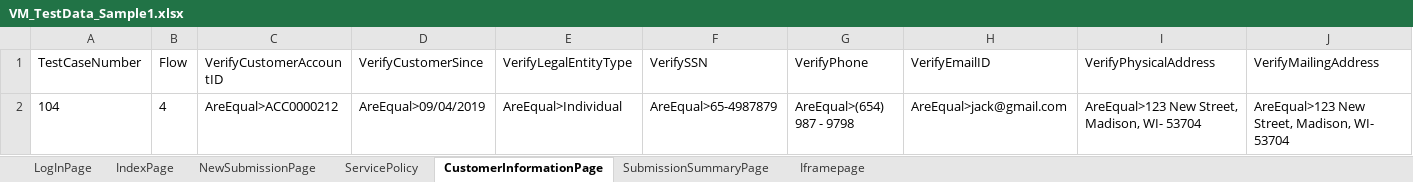
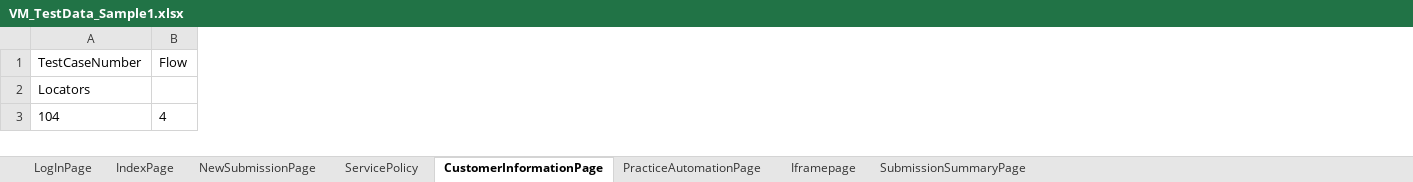
Before and after one commit to lucky0930/KLICCodelessFramework, an Excel workbook: resources/test_data/VM_TestData_Sample1.xlsx, sheet CustomerInformationPage, drawn as a sheet; only a part is shown; values as stored, in another font and other column widths than the file's, no borders; removed rows and columns are numbered as before the commit, all else as after; rows hold the shown columns only; the diff names each change by its address in the sheet, - before the commit and + after, or states it on an @@ line.

```diff
--- a/resources/test_data/VM_TestData_Sample1.xlsx (sheet CustomerInformationPage)
+++ b/resources/test_data/VM_TestData_Sample1.xlsx (sheet CustomerInformationPage)
+sheet tab: PracticeAutomationPage
@@ sheet tab order changed: LogInPage | IndexPage | NewSubmissionPage | ServicePolicy | CustomerInformationPage | PracticeAutomationPage | Iframepage | SubmissionSummaryPage @@
-column C (VerifyCustomerAccountID), row 2: AreEqual>ACC0000212
-column D (VerifyCustomerSince), row 2: AreEqual>09/04/2019
-column E (VerifyLegalEntityType), row 2: AreEqual>Individual
-column F (VerifySSN), row 2: AreEqual>65-4987879
-column G (VerifyPhone), row 2: AreEqual>(654) 987 - 9798
-column H (VerifyEmailID), row 2: AreEqual>jack@gmail.com
-column I (VerifyPhysicalAddress), row 2: AreEqual>123 New Street, Madison, WI- 53704
-column J (VerifyMailingAddress), row 2: AreEqual>123 New Street, Madison, WI- 53704
+row 2: Locators
```
Also changed, not shown: sheet NewSubmissionPage, sheet LogInPage, sheet IndexPage, sheet SubmissionSummaryPage, sheet ServicePolicy, 25 other files.
